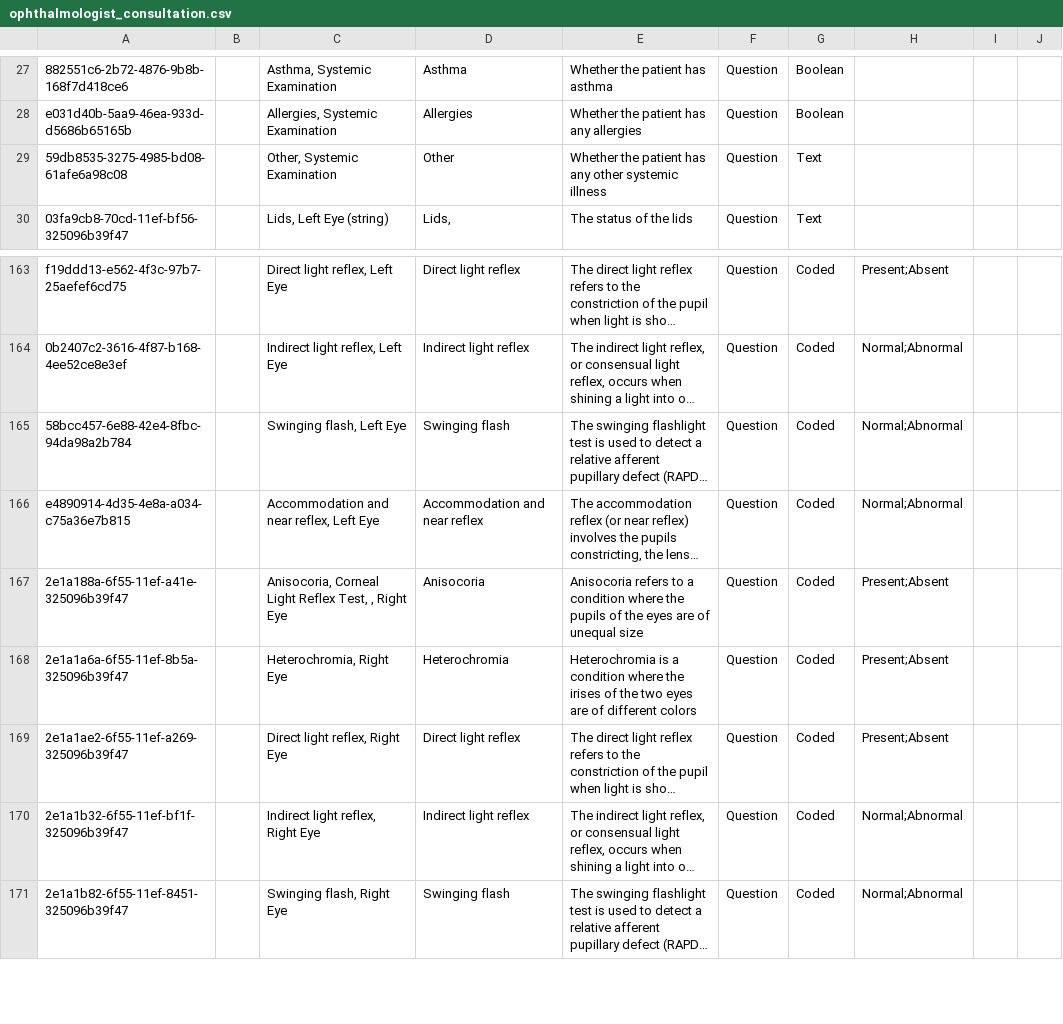
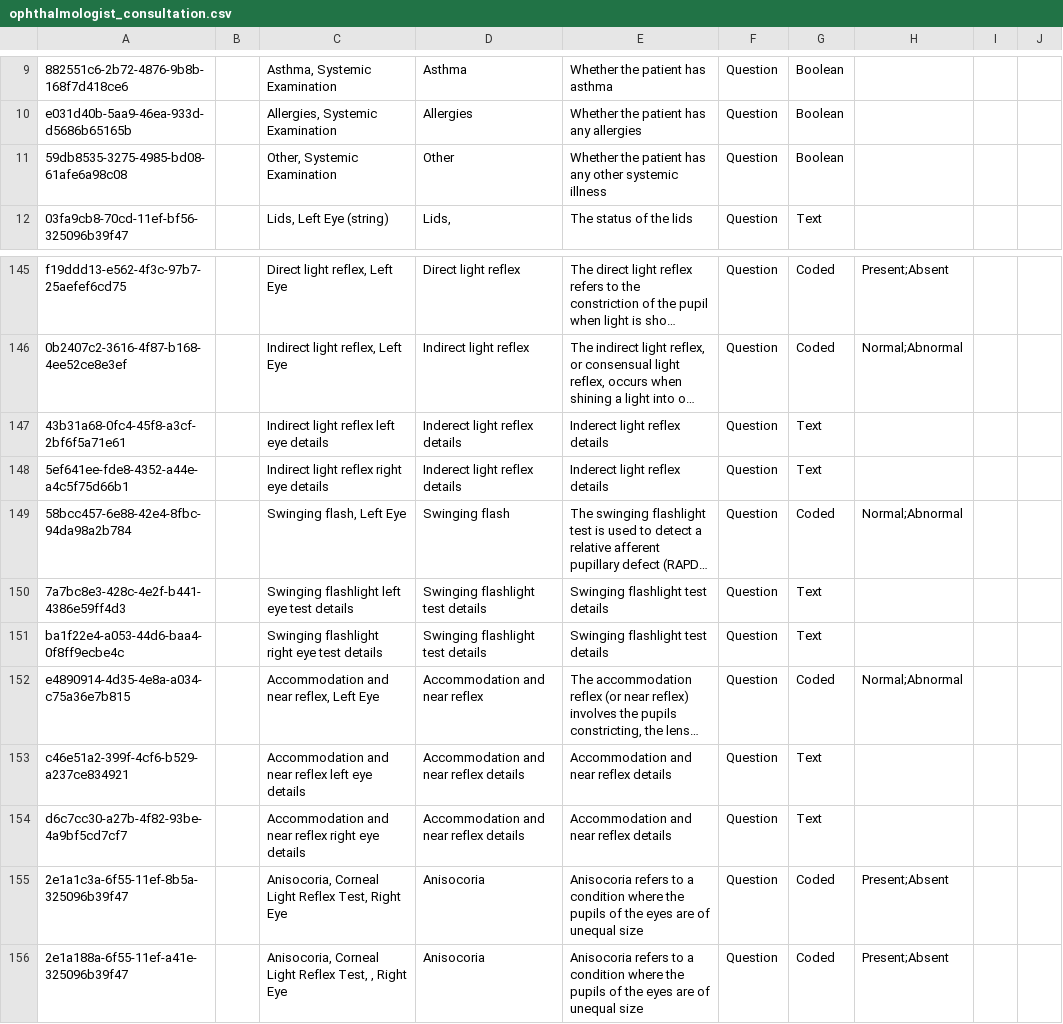
Before and after one commit to IntelliSOFT-Consulting/bdsec-metadata, a CSV file: configuration/concepts/ophthalmologist_consultation.csv, drawn as a sheet; only a part is shown, gaps mark what is left out; the shorter side is filled out with more unchanged rows; long unchanged cells end in …; addresses are those after the commit; the diff covers the shown part only; the diff names each change by its address in the sheet, - before the commit and + after, or states it on an @@ line.

```diff
--- a/configuration/concepts/ophthalmologist_consultation.csv
+++ b/configuration/concepts/ophthalmologist_consultation.csv
-G11: Text
+G11: Boolean
+row 147: 43b31a68-0fc4-45f8-a3cf-2bf6f5a71e61 |  | Indirect light reflex left eye details | Inderect light reflex details | Inderect light reflex details | Question | Text
+row 148: 5ef641ee-fde8-4352-a44e-a4c5f75d66b1 |  | Indirect light reflex right eye details | Inderect light reflex details | Inderect light reflex details | Question | Text
+row 150: 7a7bc8e3-428c-4e2f-b441-4386e59ff4d3 |  | Swinging flashlight left eye test details | Swinging flashlight test details | Swinging flashlight test details | Question | Text
+row 151: ba1f22e4-a053-44d6-baa4-0f8ff9ecbe4c |  | Swinging flashlight right eye test details | Swinging flashlight test details | Swinging flashlight test details | Question | Text
+row 153: c46e51a2-399f-4cf6-b529-a237ce834921 |  | Accommodation and near reflex left eye details | Accommodation and near reflex details | Accommodation and near reflex details | Question | Text
+row 154: d6c7cc30-a27b-4f82-93be-4a9bf5cd7cf7 |  | Accommodation and near reflex right eye details | Accommodation and near reflex details | Accommodation and near reflex details | Question | Text
+row 155: 2e1a1c3a-6f55-11ef-8b5a-325096b39f47 |  | Anisocoria, Corneal Light Reflex Test, Right Eye | Anisocoria | Anisocoria refers to a condition where the pupils of the eyes are of unequal size | Question | Coded | Present;Absent
```
Also changed, not shown: 18 removed rows and 5 edited cells elsewhere in this file, 1 other file.
